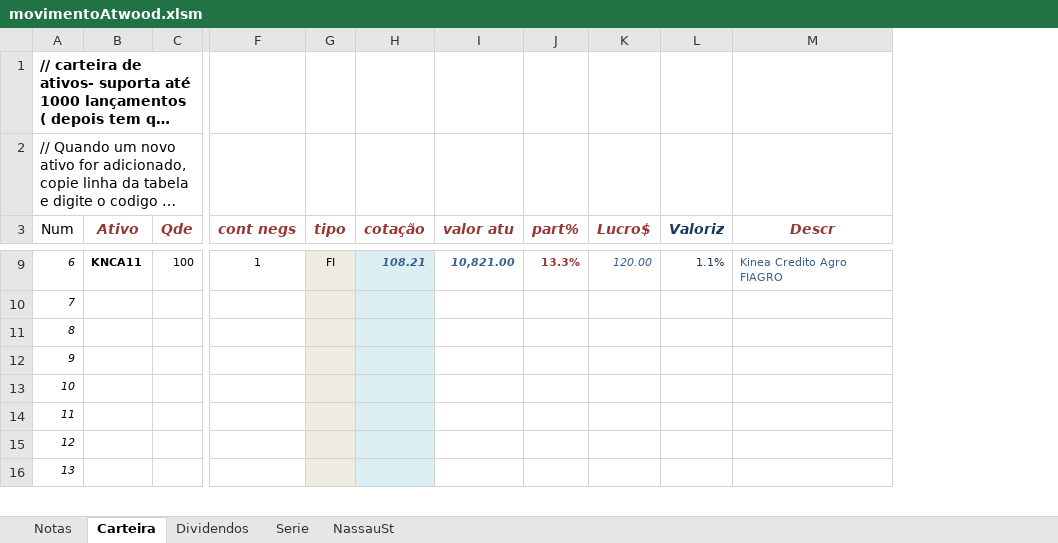
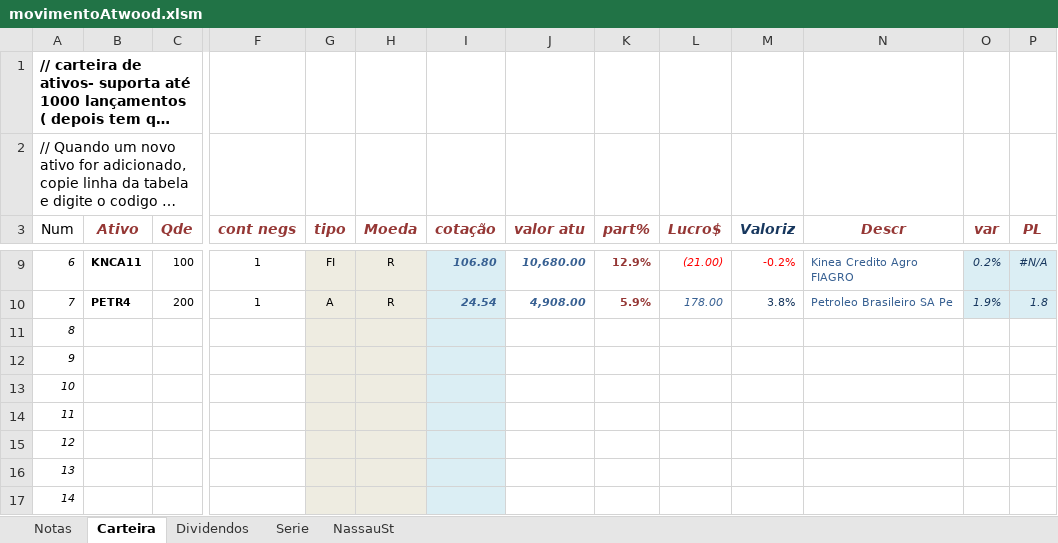
Before and after one commit to omarreis/NassauSt, an Excel workbook: movimentoAtwood.xlsm, sheet Carteira, drawn as a sheet; only a part is shown, gaps mark what is left out; long unchanged cells end in …; values as stored, in another font and other column widths than the file's, no borders; charts and pictures and table styles not drawn; addresses are those after the commit; rows hold the shown columns only; the diff covers the shown part only; the diff names each change by its address in the sheet, - before the commit and + after, or states it on an @@ line.

Commit message:
Update da carteira *Atwood* de Exemplo

```diff
--- a/movimentoAtwood.xlsm (sheet Carteira)
+++ b/movimentoAtwood.xlsm (sheet Carteira)
+column H (Moeda), row 9: R
+column O (var), row 9: 0.2%
+column P (PL), row 9: #N/A
-I9 (cotação): 108.21
+I9 (cotação): 106.80
-J9 (valor atu): 10,821.00
+J9 (valor atu): 10,680.00
-K9 (part%): 13.3%
+K9 (part%): 12.9%
-L9 (Lucro$): 120.00
+L9 (Lucro$): (21.00)
-L9 text colour: #376092
+L9 text colour: #FF0000
-M9 (Valoriz): 1.1%
+M9 (Valoriz): -0.2%
-M9 text colour: #17375E
+M9 text colour: #FF0000
+row 10: 7 | PETR4 | 200 | 1 | A | R | 24.54 | 4,908.00 | 5.9% | 178.00 | 3.8% | Petroleo Brasileiro SA Pe | 1.9% | 1.8
@@ column A (Num) renumbered between rows 11 and 33 @@
```
Also changed, not shown: 19 added rows, 10 removed rows, 20 edited cells and cell formats elsewhere in this sheet, sheet Dividendos, sheet Notas, sheet Serie, sheet NassauSt, formulas that keep their value, charts or pictures.
